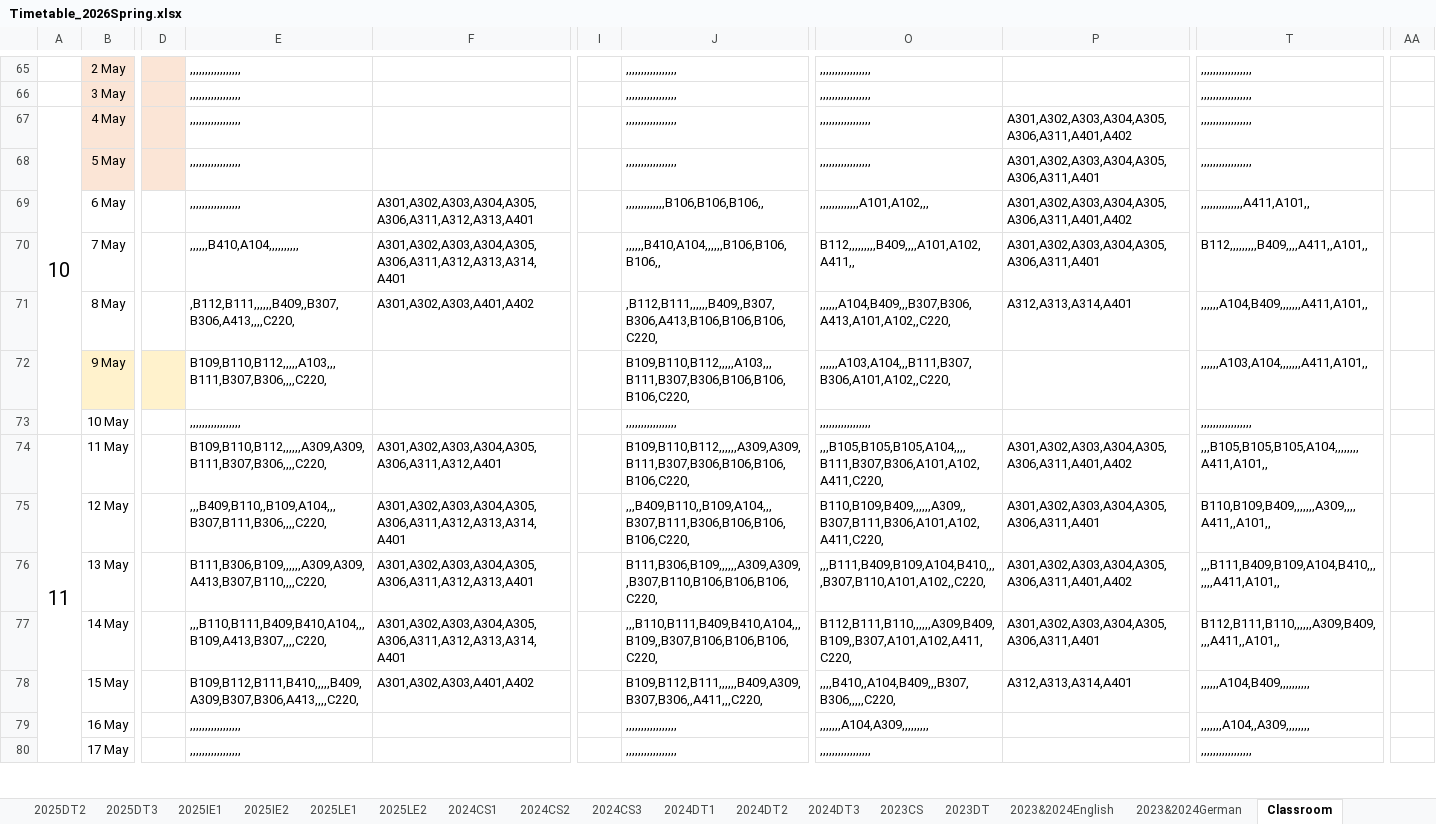
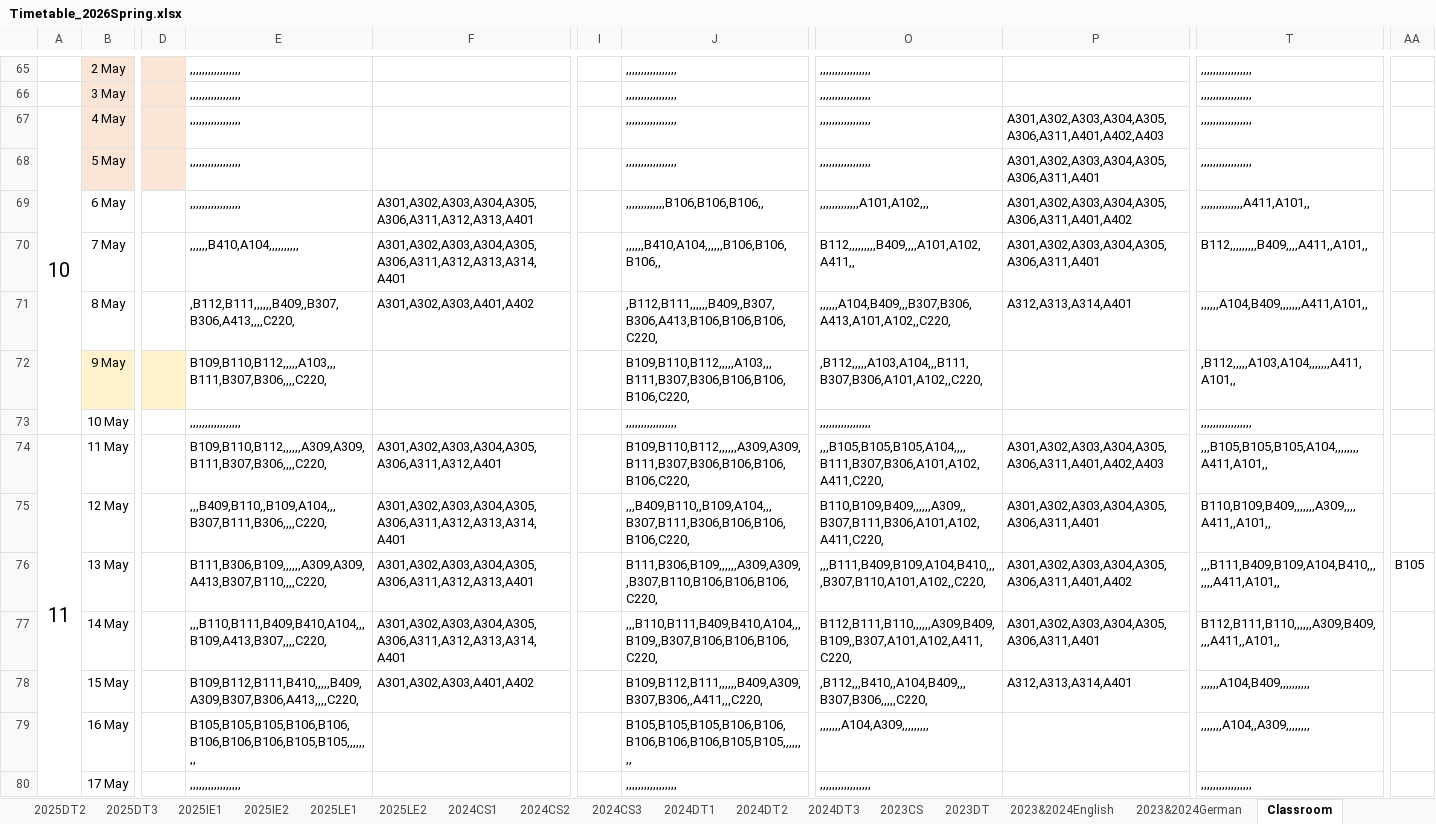
Before and after one commit to moeleak/calendar, an Excel workbook: Timetable_2026Spring.xlsx, sheet Classroom, drawn as a sheet; only a part is shown, gaps mark what is left out; values as stored, in another font and other column widths than the file's, no borders; the diff covers the shown part only; the diff names each change by its address in the sheet, - before the commit and + after, or states it on an @@ line.

```diff
--- a/Timetable_2026Spring.xlsx (sheet Classroom)
+++ b/Timetable_2026Spring.xlsx (sheet Classroom)
-P67: A301,A302,A303,A304,A305,A306,A311,A401,A402
+P67: A301,A302,A303,A304,A305,A306,A311,A401,A402,A403
-O72: ,,,,,,A103,A104,,,B111,B307,B306,A101,A102,,C220,
+O72: ,B112,,,,,A103,A104,,,B111,B307,B306,A101,A102,,C220,
-T72: ,,,,,,A103,A104,,,,,,,A411,A101,,
+T72: ,B112,,,,,A103,A104,,,,,,,A411,A101,,
-P74: A301,A302,A303,A304,A305,A306,A311,A401,A402
+P74: A301,A302,A303,A304,A305,A306,A311,A401,A402,A403
-AA76: (empty)
+AA76: B105
-O78: ,,,,B410,,A104,B409,,,B307,B306,,,,,C220,
+O78: ,B112,,,B410,,A104,B409,,,B307,B306,,,,,C220,
-E79: ,,,,,,,,,,,,,,,,,
+E79: B105,B105,B105,B106,B106,B106,B106,B106,B105,B105,,,,,,,,
-J79: ,,,,,,,,,,,,,,,,,
+J79: B105,B105,B105,B106,B106,B106,B106,B106,B105,B105,,,,,,,,
```
Also changed, not shown: 76 edited cells and cell formats elsewhere in this sheet, sheet 2025CS1, sheet 2025DT2, sheet 2025IE2, sheet 2025CS2, sheet 2025IE1, sheet 2025DT1, 12 more sheets, public/Timetable_2026Spring.xlsx.
